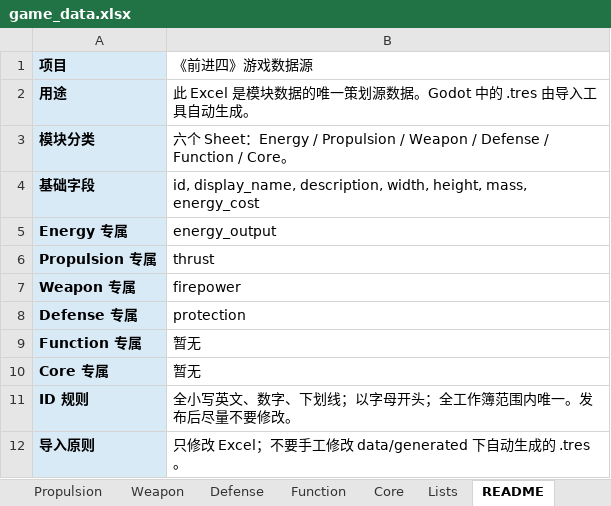
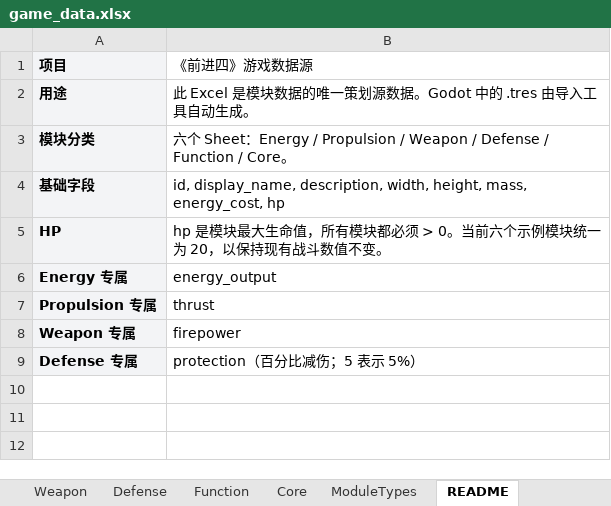
Before and after one commit to lqc19891229/AdvanceFour, an Excel workbook: tools/data_import/source/game_data.xlsx, sheet README, drawn as a sheet; values as stored, in another font and other column widths than the file's, no borders; 2 other sheets too large or unreadable and not compared; removed rows and columns are numbered as before the commit, all else as after; the diff names each change by its address in the sheet, - before the commit and + after, or states it on an @@ line.

Commit message:
data: add hp column to module source workbook

```diff
--- a/tools/data_import/source/game_data.xlsx (sheet README)
+++ b/tools/data_import/source/game_data.xlsx (sheet README)
-sheet tab: Lists
+sheet tab: ModuleTypes
-A1:A4 fill: #D9EAF7
+A1:A4 fill: #F3F4F6
-B4 (《前进四》游戏数据源): …height, mass, energy_cost
+B4 (《前进四》游戏数据源): …height, mass, energy_cost, hp
+row 5: HP | hp 是模块最大生命值，所有模块都必须 > 0。当前六个示例模块统一为 20，以保持现有战斗数值不变。
-A6:A9 fill: #D9EAF7
+A6:A9 fill: #F3F4F6
-B9 (《前进四》游戏数据源): protection
+B9 (《前进四》游戏数据源): protection（百分比减伤；5 表示 5%）
-row 9: Function 专属 | 暂无
-row 10: Core 专属 | 暂无
-row 11: ID 规则 | 全小写英文、数字、下划线；以字母开头；全工作簿范围内唯一。发布后尽量不要修改。
-row 12: 导入原则 | 只修改 Excel；不要手工修改 data/generated 下自动生成的 .tres。
```
Also changed, not shown: sheet Energy, sheet Defense, sheet Function, sheet Core, sheet ModuleTypes.
